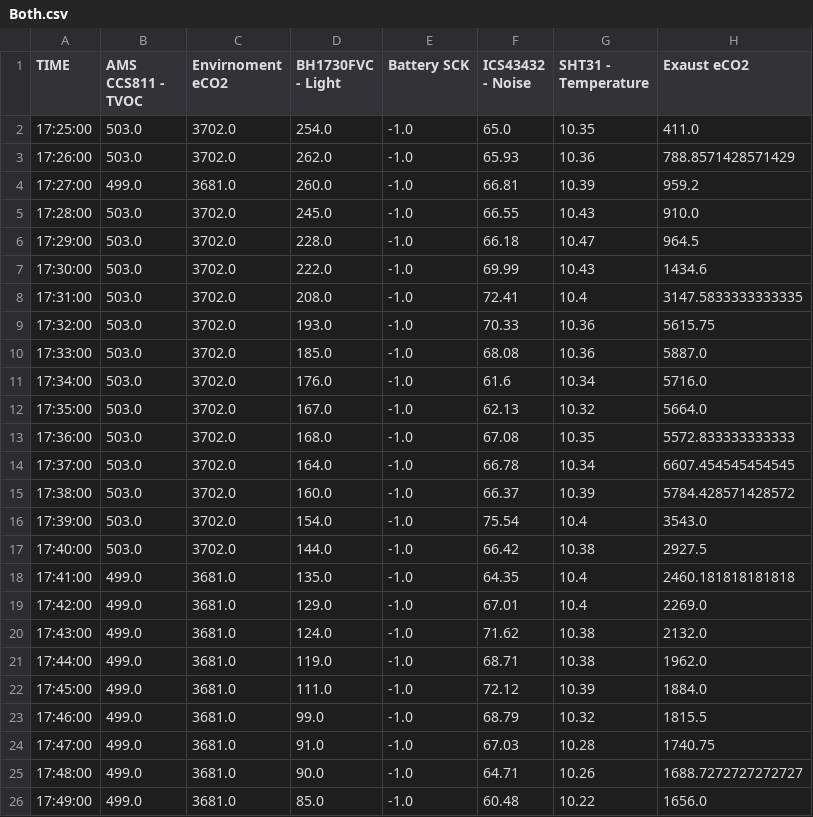
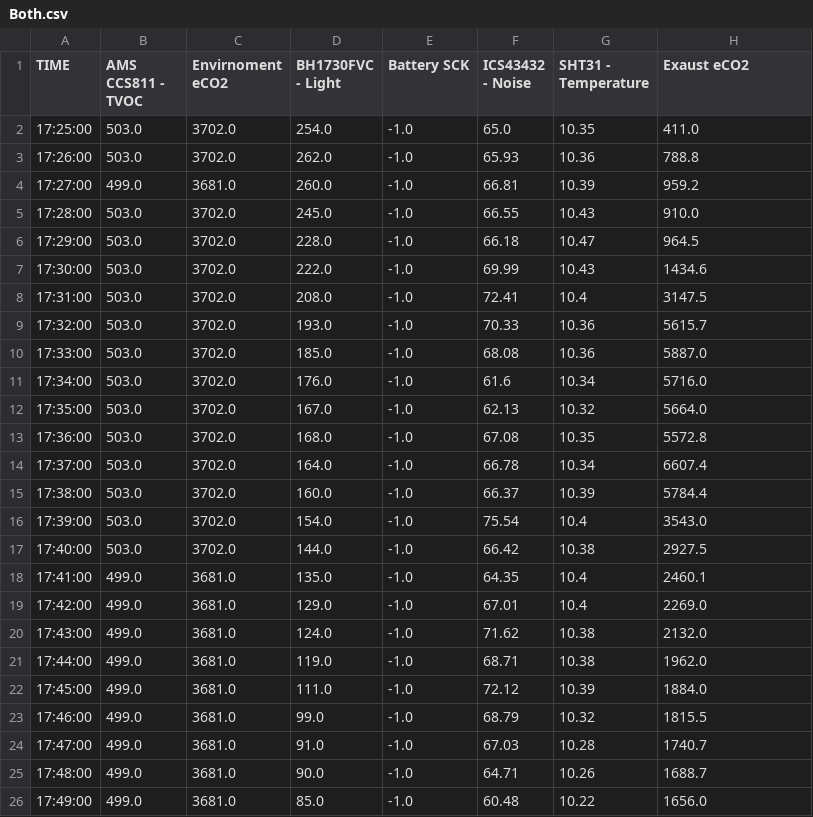
Before and after one commit to soyalicescalamandre/test1CO2, a CSV file: Both.csv, drawn as a sheet.

Commit message:
Update Both.csv

```diff
--- a/Both.csv
+++ b/Both.csv
@@ -2,3 +2,3 @@ TIME;AMS CCS811 - TVOC;Envirnoment eCO2;BH1730FVC - Light;Battery SCK;ICS43432 -
 17:25:00;503.0;3702.0;254.0;-1.0;65.0;10.35;411.0
-17:26:00;503.0;3702.0;262.0;-1.0;65.93;10.36;788.8571428571429
+17:26:00;503.0;3702.0;262.0;-1.0;65.93;10.36;788.8
 17:27:00;499.0;3681.0;260.0;-1.0;66.81;10.39;959.2
@@ -7,4 +7,4 @@ TIME;AMS CCS811 - TVOC;Envirnoment eCO2;BH1730FVC - Light;Battery SCK;ICS43432 -
 17:30:00;503.0;3702.0;222.0;-1.0;69.99;10.43;1434.6
-17:31:00;503.0;3702.0;208.0;-1.0;72.41;10.4;3147.5833333333335
-17:32:00;503.0;3702.0;193.0;-1.0;70.33;10.36;5615.75
+17:31:00;503.0;3702.0;208.0;-1.0;72.41;10.4;3147.5
+17:32:00;503.0;3702.0;193.0;-1.0;70.33;10.36;5615.7
 17:33:00;503.0;3702.0;185.0;-1.0;68.08;10.36;5887.0
@@ -12,8 +12,8 @@ TIME;AMS CCS811 - TVOC;Envirnoment eCO2;BH1730FVC - Light;Battery SCK;ICS43432 -
 17:35:00;503.0;3702.0;167.0;-1.0;62.13;10.32;5664.0
-17:36:00;503.0;3702.0;168.0;-1.0;67.08;10.35;5572.833333333333
-17:37:00;503.0;3702.0;164.0;-1.0;66.78;10.34;6607.454545454545
-17:38:00;503.0;3702.0;160.0;-1.0;66.37;10.39;5784.428571428572
+17:36:00;503.0;3702.0;168.0;-1.0;67.08;10.35;5572.8
+17:37:00;503.0;3702.0;164.0;-1.0;66.78;10.34;6607.4
+17:38:00;503.0;3702.0;160.0;-1.0;66.37;10.39;5784.4
 17:39:00;503.0;3702.0;154.0;-1.0;75.54;10.4;3543.0
 17:40:00;503.0;3702.0;144.0;-1.0;66.42;10.38;2927.5
-17:41:00;499.0;3681.0;135.0;-1.0;64.35;10.4;2460.181818181818
+17:41:00;499.0;3681.0;135.0;-1.0;64.35;10.4;2460.1
 17:42:00;499.0;3681.0;129.0;-1.0;67.01;10.4;2269.0
@@ -23,4 +23,4 @@ TIME;AMS CCS811 - TVOC;Envirnoment eCO2;BH1730FVC - Light;Battery SCK;ICS43432 -
 17:46:00;499.0;3681.0;99.0;-1.0;68.79;10.32;1815.5
-17:47:00;499.0;3681.0;91.0;-1.0;67.03;10.28;1740.75
-17:48:00;499.0;3681.0;90.0;-1.0;64.71;10.26;1688.7272727272727
+17:47:00;499.0;3681.0;91.0;-1.0;67.03;10.28;1740.7
+17:48:00;499.0;3681.0;90.0;-1.0;64.71;10.26;1688.7
 17:49:00;499.0;3681.0;85.0;-1.0;60.48;10.22;1656.0
```
